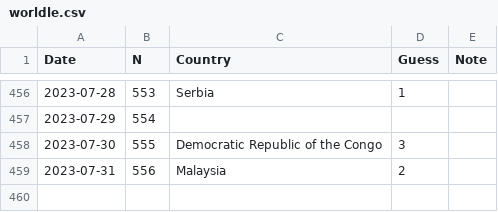
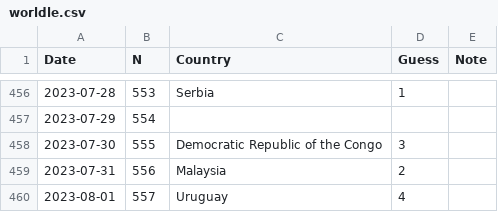
Before and after one commit to spkaluzny/mydata, a CSV file: data/worldle.csv, drawn as a sheet; only a part is shown, gaps mark what is left out; the diff names each change by its address in the sheet, - before the commit and + after, or states it on an @@ line.

Commit message:
Added new observation

```diff
--- a/data/worldle.csv
+++ b/data/worldle.csv
+row 460: 2023-08-01 | 557 | Uruguay | 4
```
